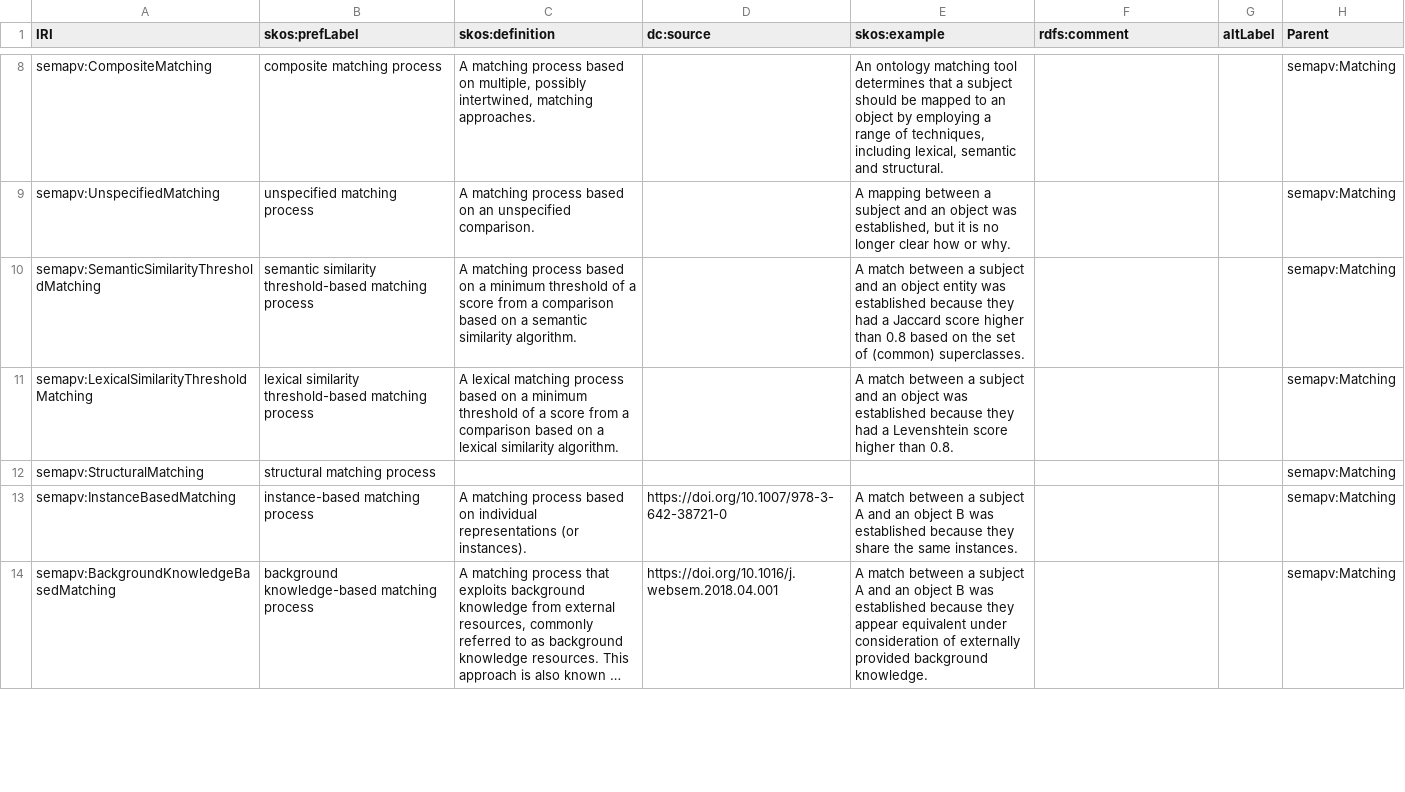
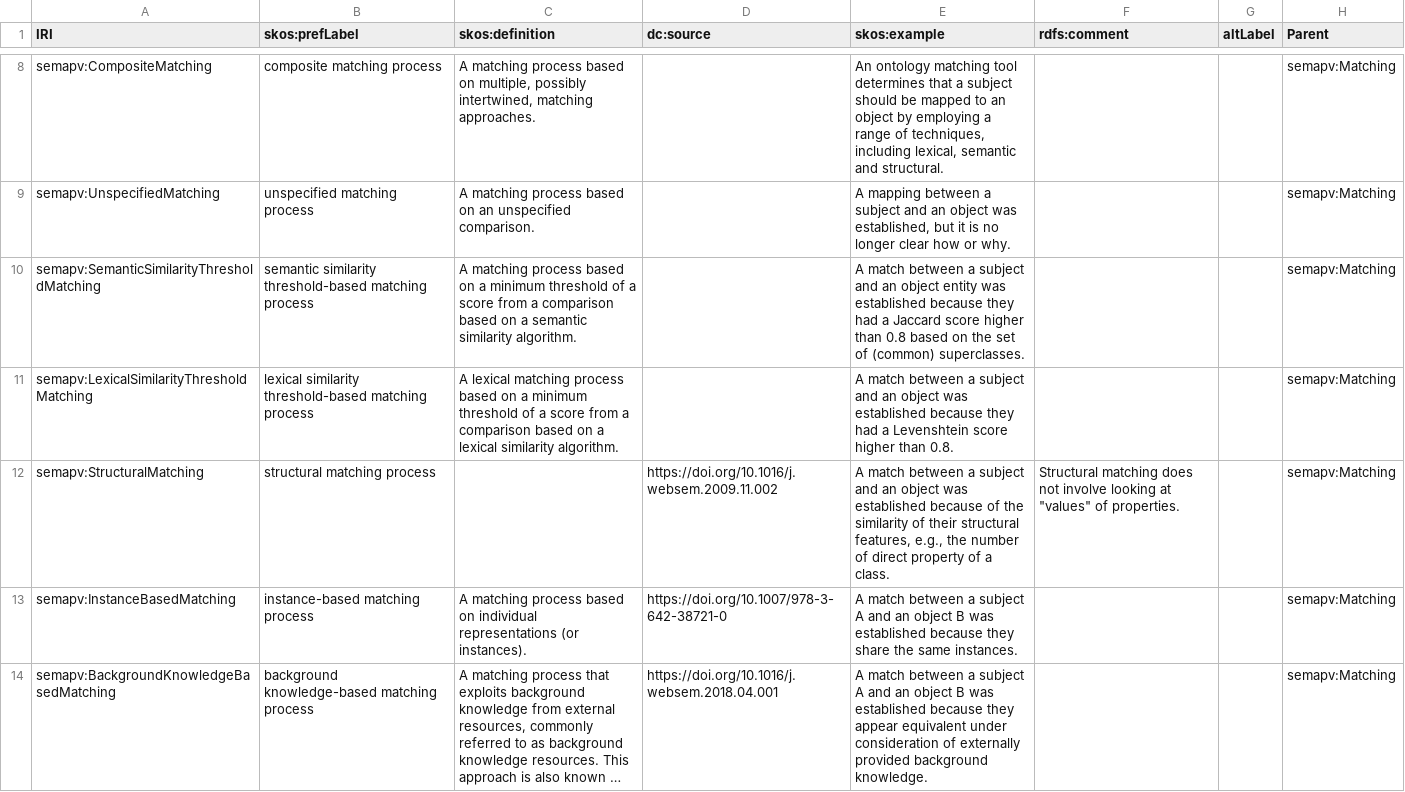
Before and after one commit to mapping-commons/semantic-mapping-vocabulary, a TSV file: semapv-terms.tsv, drawn as a sheet; only a part is shown, gaps mark what is left out; long unchanged cells end in ….

Commit message:
Add definition for structrual matching

```diff
--- a/semapv-terms.tsv
+++ b/semapv-terms.tsv
@@ -11,3 +11,3 @@ semapv:SemanticSimilarityThresholdMatching	semantic similarity threshold-based m
 semapv:LexicalSimilarityThresholdMatching	lexical similarity threshold-based matching process	A lexical matching process based on a minimum threshold of a score from a comparison based on a lexical similarity algorithm.		A match between a subject and an object was established because they had a Levenshtein score higher than 0.8.			semapv:Matching
-semapv:StructuralMatching	structural matching process						semapv:Matching
+semapv:StructuralMatching	structural matching process		https://doi.org/10.1016/j.websem.2009.11.002	A match between a subject and an object was established because of the similarity of their structural features, e.g., the number of direct property of a class.	Structural matching does not involve looking at "values" of properties.		semapv:Matching
 semapv:InstanceBasedMatching	instance-based matching process	A matching process based on individual representations (or instances).	https://doi.org/10.1007/978-3-642-38721-0	A match between a subject A and an object B was established because they share the same instances.			semapv:Matching
```
Also changed, not shown: 3 other files.
